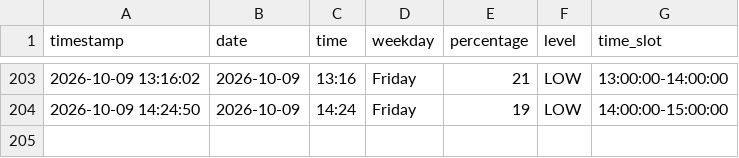
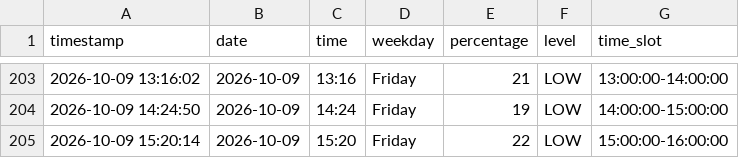
Before and after one commit to Gallenkamp/AIBarmen, a CSV file: data/occupancy.csv, drawn as a sheet; only a part is shown, gaps mark what is left out.

```diff
--- a/data/occupancy.csv
+++ b/data/occupancy.csv
@@ -204 +204,2 @@ timestamp,date,time,weekday,percentage,level,time_slot
 2026-10-09 14:24:50,2026-10-09,14:24,Friday,19,LOW,14:00:00-15:00:00
+2026-10-09 15:20:14,2026-10-09,15:20,Friday,22,LOW,15:00:00-16:00:00
```
Also changed, not shown: 2 other files.
